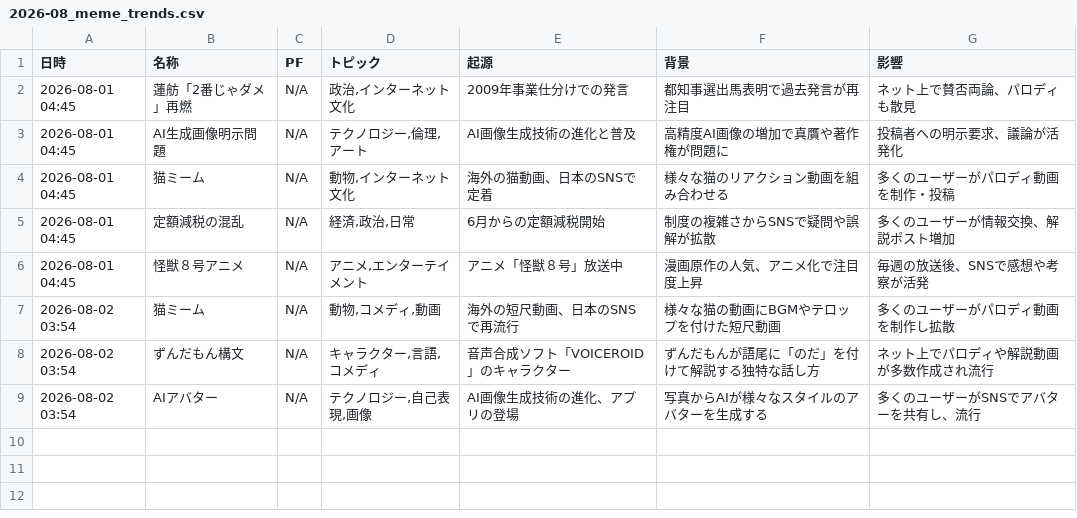
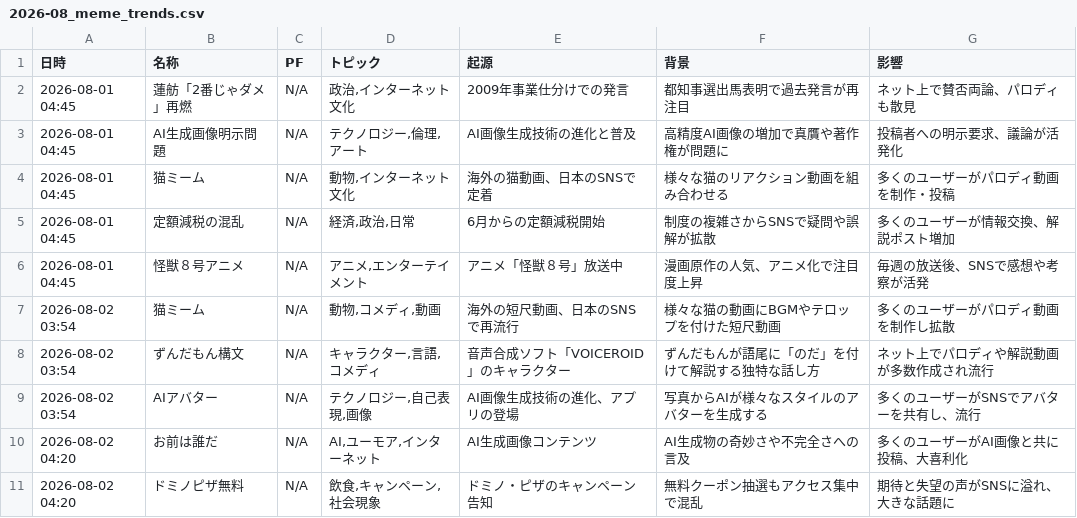
Before and after one commit to Hamaaan/sns-meme-reporting-jp, a CSV file: data/2026/2026-08_meme_trends.csv, drawn as a sheet.

```diff
--- a/data/2026/2026-08_meme_trends.csv
+++ b/data/2026/2026-08_meme_trends.csv
@@ -9 +9,3 @@
 2026-08-02 03:54,AIアバター,N/A,"テクノロジー,自己表現,画像",AI画像生成技術の進化、アプリの登場,写真からAIが様々なスタイルのアバターを生成する,多くのユーザーがSNSでアバターを共有し、流行
+2026-08-02 04:20,お前は誰だ,N/A,"AI,ユーモア,インターネット",AI生成画像コンテンツ,AI生成物の奇妙さや不完全さへの言及,多くのユーザーがAI画像と共に投稿、大喜利化
+2026-08-02 04:20,ドミノピザ無料,N/A,"飲食,キャンペーン,社会現象",ドミノ・ピザのキャンペーン告知,無料クーポン抽選もアクセス集中で混乱,期待と失望の声がSNSに溢れ、大きな話題に
```
